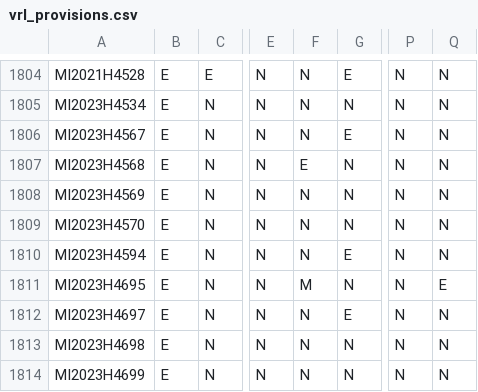
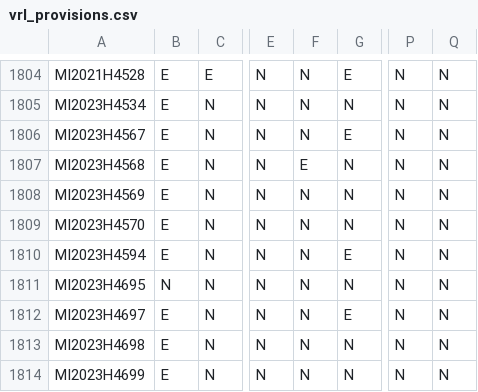
Before and after one commit to jloffredo2/state-elect-law-db, a CSV file: output/vrl_provisions.csv, drawn as a sheet; only a part is shown, gaps mark what is left out; the diff names each change by its address in the sheet, - before the commit and + after, or states it on an @@ line.

```diff
--- a/output/vrl_provisions.csv
+++ b/output/vrl_provisions.csv
-B1811: E
+B1811: N
-F1811: M
+F1811: N
-Q1811: E
+Q1811: N
```
Also changed, not shown: 2 other files.
